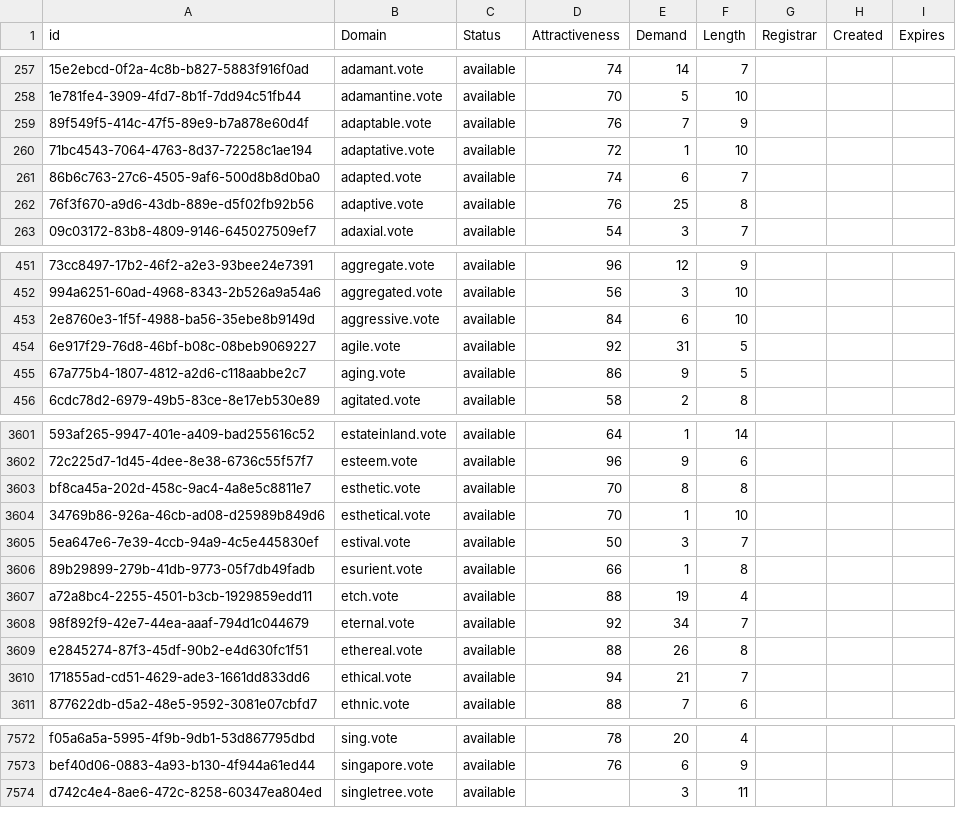
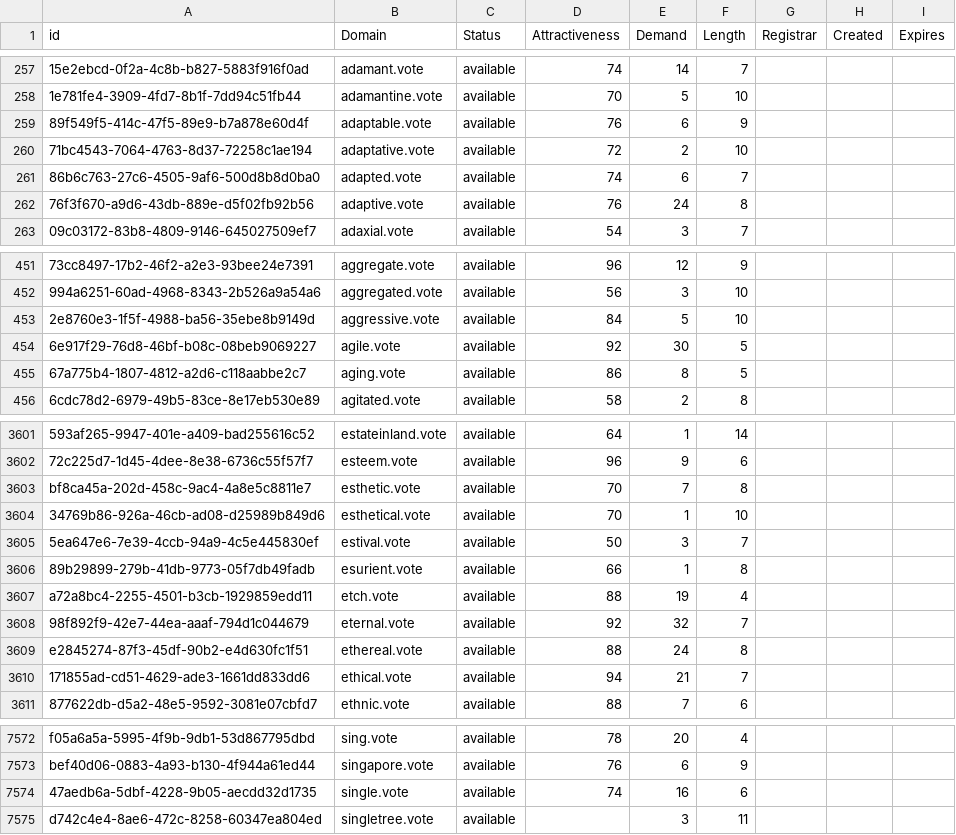
Before and after one commit to UniqueDomains/vote-oneword-domains, a CSV file: vote.csv, drawn as a sheet; only a part is shown, gaps mark what is left out; the diff covers the shown part only; the diff names each change by its address in the sheet, - before the commit and + after, or states it on an @@ line.

Commit message:
Domains update

```diff
--- a/vote.csv
+++ b/vote.csv
-E259 (Demand): 7
+E259 (Demand): 6
-E260 (Demand): 1
+E260 (Demand): 2
-E262 (Demand): 25
+E262 (Demand): 24
-E453 (Demand): 6
+E453 (Demand): 5
-E454 (Demand): 31
+E454 (Demand): 30
-E455 (Demand): 9
+E455 (Demand): 8
-E3603 (Demand): 8
+E3603 (Demand): 7
-E3608 (Demand): 34
+E3608 (Demand): 32
-E3609 (Demand): 26
+E3609 (Demand): 24
+row 7574: 47aedb6a-5dbf-4228-9b05-aecdd32d1735 | single.vote | available | 74 | 16 | 6
```
Also changed, not shown: 66 edited cells elsewhere in this file, 2 other files.
